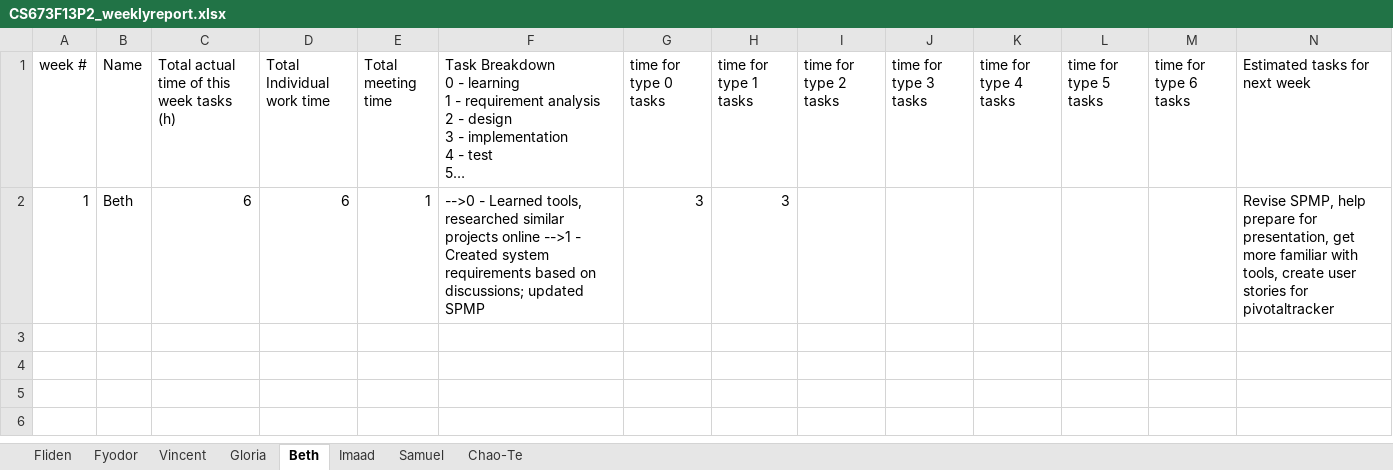
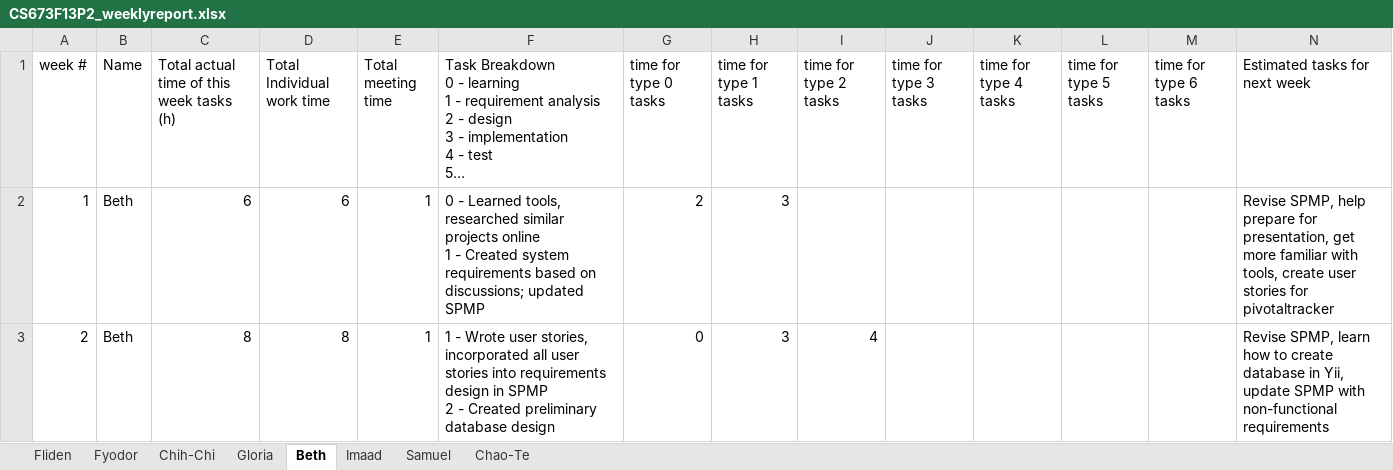
Before and after one commit to fydo23/mySurvey, an Excel workbook: Documentation/CS673F13P2_weeklyreport.xlsx, sheet Beth, drawn as a sheet; only a part is shown; long unchanged cells end in …; values as stored, in another font and other column widths than the file's, no borders; rows hold the shown columns only; ↵ is a line break in a cell; the diff names each change by its address in the sheet, - before the commit and + after, or states it on an @@ line.

```diff
--- a/Documentation/CS673F13P2_weeklyreport.xlsx (sheet Beth)
+++ b/Documentation/CS673F13P2_weeklyreport.xlsx (sheet Beth)
-sheet tab: Vincent
+sheet tab: Chih-Chi
-F2: -->0 - Learned tools, researched similar projects online -->1 - Created…
+F2: 0 - Learned tools, researched similar projects online ↵ 1 - Created…
-G2 (time for type 0 tasks): 3
+G2 (time for type 0 tasks): 2
+row 3: 2 | Beth | 8 | 8 | 1 | 1 - Wrote user stories, incorporated all user stories into requirements design in SPMP ↵ 2 - Created preliminary database design | 0 | 3 | 4 |  |  |  |  | Revise SPMP, learn how to create database in Yii, update SPMP with non-functional requirements
```
Also changed, not shown: sheet Chih-Chi, sheet Fliden, sheet Chao-Te, sheet Fyodor, sheet Gloria, sheet Imaad, 2 other files.
